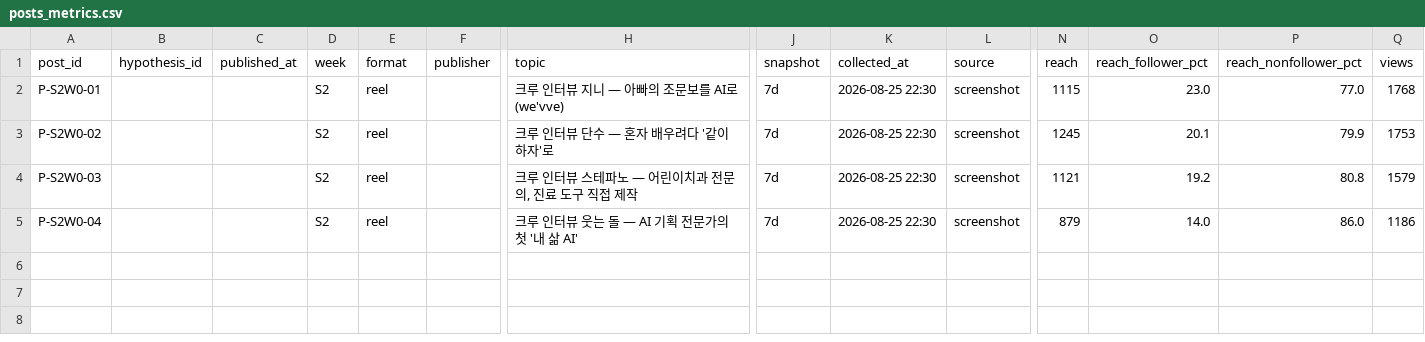
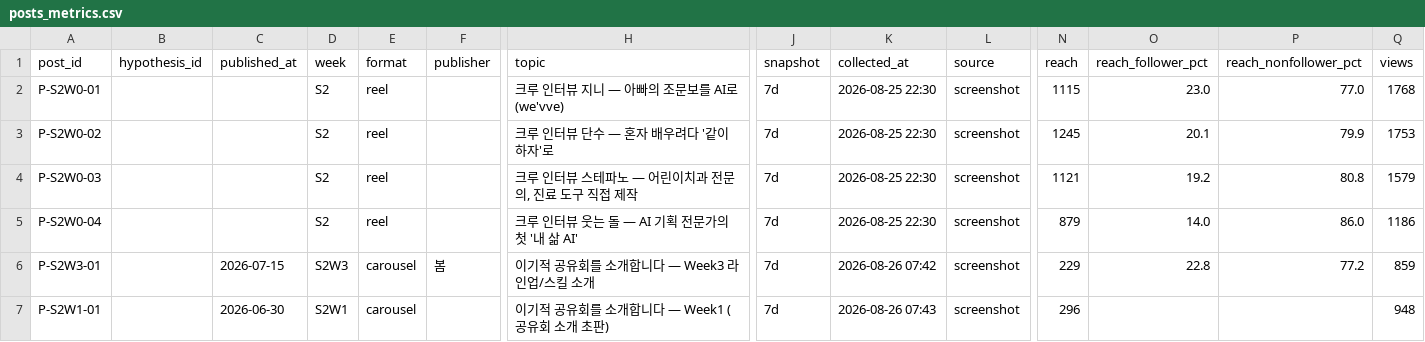
Before and after one commit to bananavom/spongetimes-carousel, a CSV file: skills/hypothesis-lab/data/posts_metrics.csv, drawn as a sheet; only a part is shown, gaps mark what is left out; rows hold the shown columns only; the diff names each change by its address in the sheet, - before the commit and + after, or states it on an @@ line.

```diff
--- a/skills/hypothesis-lab/data/posts_metrics.csv
+++ b/skills/hypothesis-lab/data/posts_metrics.csv
+row 6: P-S2W3-01 |  | 2026-07-15 | S2W3 | carousel | 봄 | 이기적 공유회를 소개합니다 — Week3 라인업/스킬 소개 | 7d | 2026-08-26 07:42 | screenshot | 229 | 22.8 | 77.2 | 859
+row 7: P-S2W1-01 |  | 2026-06-30 | S2W1 | carousel |  | 이기적 공유회를 소개합니다 — Week1 (공유회 소개 초판) | 7d | 2026-08-26 07:43 | screenshot | 296 |  |  | 948
```
